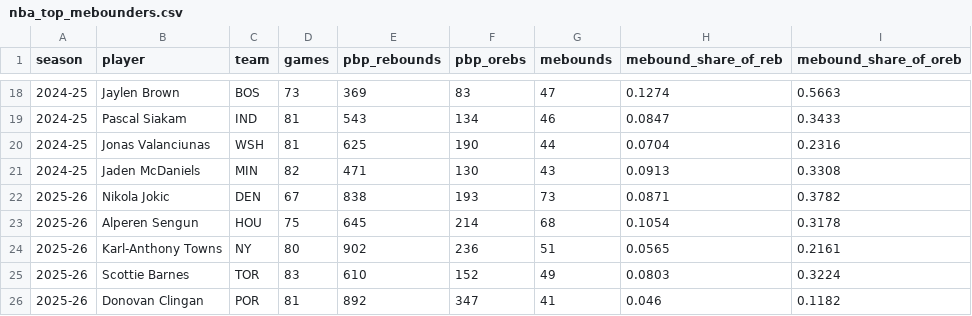
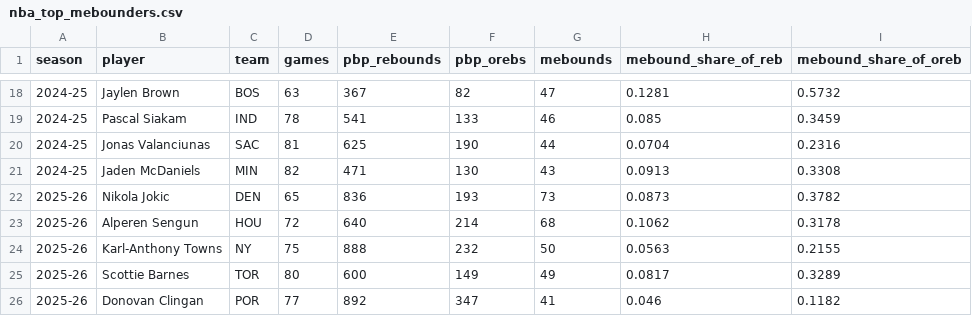
Before and after one commit to ismayc/mebounds, a CSV file: output/nba_top_mebounders.csv, drawn as a sheet; only a part is shown, gaps mark what is left out; the diff covers the shown part only.

```diff
--- a/output/nba_top_mebounders.csv
+++ b/output/nba_top_mebounders.csv
@@ -18,9 +18,9 @@ season,player,team,games,pbp_rebounds,pbp_orebs,mebounds,mebound_share_of_reb,me
-2024-25,Jaylen Brown,BOS,73,369,83,47,0.1274,0.5663
-2024-25,Pascal Siakam,IND,81,543,134,46,0.0847,0.3433
-2024-25,Jonas Valanciunas,WSH,81,625,190,44,0.0704,0.2316
+2024-25,Jaylen Brown,BOS,63,367,82,47,0.1281,0.5732
+2024-25,Pascal Siakam,IND,78,541,133,46,0.085,0.3459
+2024-25,Jonas Valanciunas,SAC,81,625,190,44,0.0704,0.2316
 2024-25,Jaden McDaniels,MIN,82,471,130,43,0.0913,0.3308
-2025-26,Nikola Jokic,DEN,67,838,193,73,0.0871,0.3782
-2025-26,Alperen Sengun,HOU,75,645,214,68,0.1054,0.3178
-2025-26,Karl-Anthony Towns,NY,80,902,236,51,0.0565,0.2161
-2025-26,Scottie Barnes,TOR,83,610,152,49,0.0803,0.3224
-2025-26,Donovan Clingan,POR,81,892,347,41,0.046,0.1182
+2025-26,Nikola Jokic,DEN,65,836,193,73,0.0873,0.3782
+2025-26,Alperen Sengun,HOU,72,640,214,68,0.1062,0.3178
+2025-26,Karl-Anthony Towns,NY,75,888,232,50,0.0563,0.2155
+2025-26,Scottie Barnes,TOR,80,600,149,49,0.0817,0.3289
+2025-26,Donovan Clingan,POR,77,892,347,41,0.046,0.1182
```
Also changed, not shown: 4 added rows, 4 removed rows and 35 edited cells elsewhere in this file, output/angel_reese_mebounds.csv, output/wnba_top_mebounders.csv, 12 other files.
